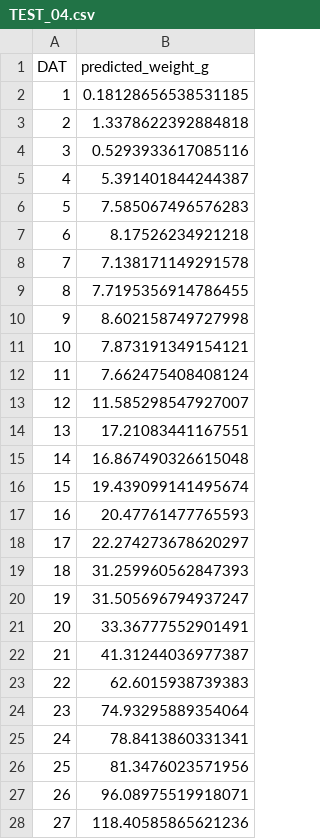
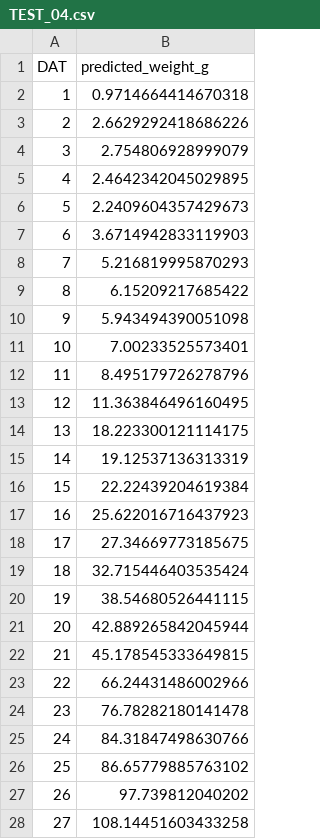
Before and after one commit to cltkzl12/Python, a CSV file: 데이콘/상추의생육환경생성AI경진대회/open/sample_submission/TEST_04.csv, drawn as a sheet; only a part is shown; the diff covers the shown part only.

```diff
--- a/데이콘/상추의생육환경생성AI경진대회/open/sample_submission/TEST_04.csv
+++ b/데이콘/상추의생육환경생성AI경진대회/open/sample_submission/TEST_04.csv
@@ -1,28 +1,28 @@
 DAT,predicted_weight_g
-1,0.18128656538531185
-2,1.3378622392884818
-3,0.5293933617085116
-4,5.391401844244387
-5,7.585067496576283
-6,8.17526234921218
-7,7.138171149291578
-8,7.7195356914786455
-9,8.602158749727998
-10,7.873191349154121
-11,7.662475408408124
-12,11.585298547927007
-13,17.21083441167551
-14,16.867490326615048
-15,19.439099141495674
-16,20.47761477765593
-17,22.274273678620297
-18,31.259960562847393
-19,31.505696794937247
-20,33.36777552901491
-21,41.31244036977387
-22,62.6015938739383
-23,74.93295889354064
-24,78.8413860331341
-25,81.3476023571956
-26,96.08975519918071
-27,118.40585865621236
+1,0.9714664414670318
+2,2.6629292418686226
+3,2.754806928999079
+4,2.4642342045029895
+5,2.2409604357429673
+6,3.6714942833119903
+7,5.216819995870293
+8,6.15209217685422
+9,5.943494390051098
+10,7.00233525573401
+11,8.495179726278796
+12,11.363846496160495
+13,18.223300121114175
+14,19.12537136313319
+15,22.22439204619384
+16,25.622016716437923
+17,27.34669773185675
+18,32.715446403535424
+19,38.54680526441115
+20,42.889265842045944
+21,45.178545333649815
+22,66.24431486002966
+23,76.78282180141478
+24,84.31847498630766
+25,86.65779885763102
+26,97.739812040202
+27,108.14451603433258
```
Also changed, not shown: 1 edited cell elsewhere in this file, 데이콘/상추의생육환경생성AI경진대회/open/sample_submission/TEST_01.csv, 데이콘/상추의생육환경생성AI경진대회/open/sample_submission/TEST_02.csv, 22 other files.
